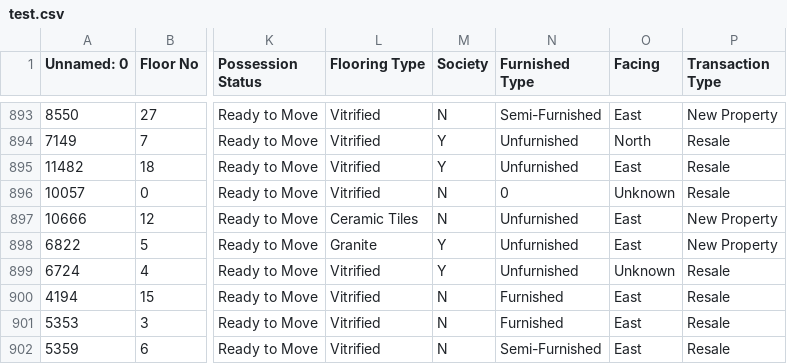
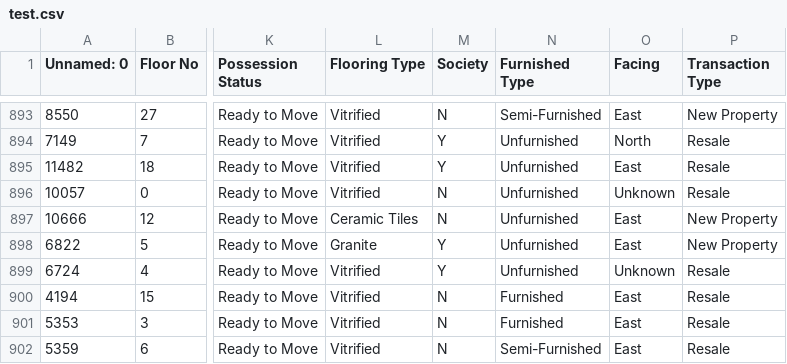
Before and after one commit to gmnaik/housepriceprediction, a CSV file: artifacts/test.csv, drawn as a sheet; only a part is shown, gaps mark what is left out; the diff names each change by its address in the sheet, - before the commit and + after, or states it on an @@ line.

```diff
--- a/artifacts/test.csv
+++ b/artifacts/test.csv
-N896 (Furnished Type): 0
+N896 (Furnished Type): Unfurnished
```
Also changed, not shown: catboost_info/learn_error.tsv, catboost_info/time_left.tsv, 13 other files.
